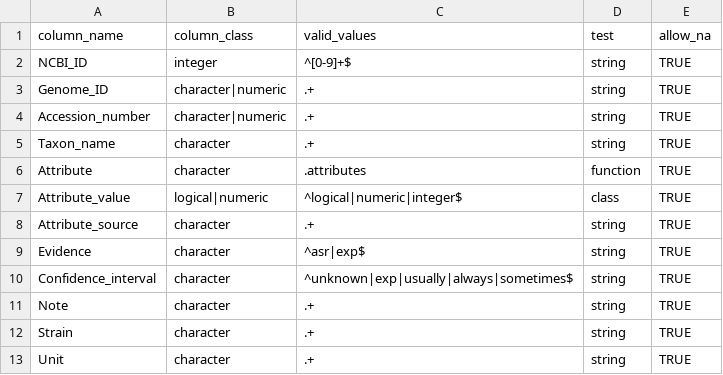
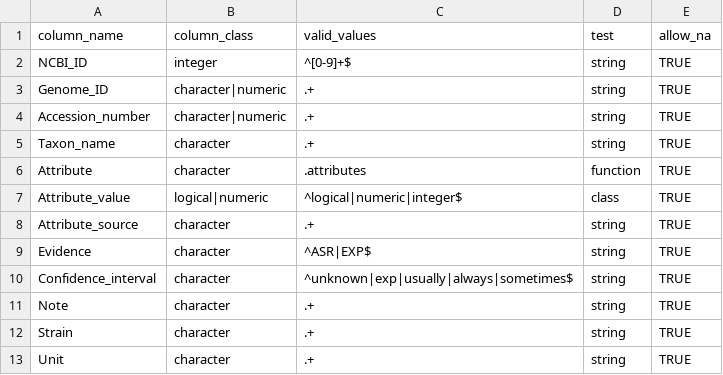
Before and after one commit to waldronlab/bugphyzz, a TSV file: inst/extdata/template.tsv, drawn as a sheet.

Commit message:
update template and attribute files

```diff
--- a/inst/extdata/template.tsv
+++ b/inst/extdata/template.tsv
@@ -8,3 +8,3 @@ Attribute_value	logical|numeric	^logical|numeric|integer$	class	TRUE
 Attribute_source	character	.+	string	TRUE
-Evidence	character	^asr|exp$	string	TRUE
+Evidence	character	^ASR|EXP$	string	TRUE
 Confidence_interval	character	^unknown|exp|usually|always|sometimes$	string	TRUE
```
Also changed, not shown: inst/extdata/attributes.tsv.
